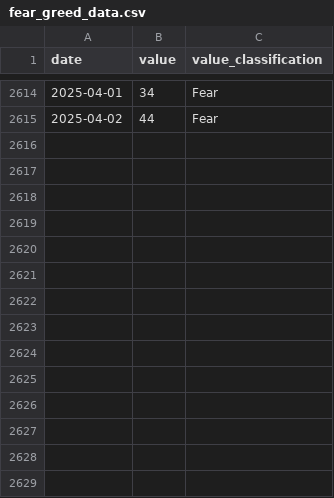
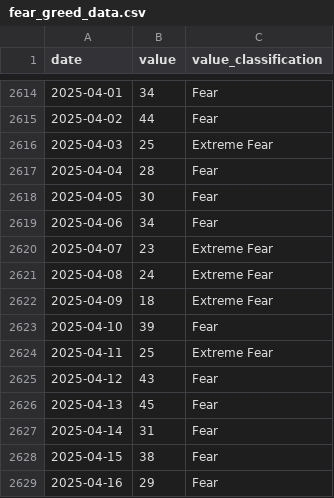
Before and after one commit to BorisKuipers/Scriptie, a CSV file: fear_greed_data.csv, drawn as a sheet; only a part is shown, gaps mark what is left out; the diff names each change by its address in the sheet, - before the commit and + after, or states it on an @@ line.

Commit message:
bezig met data cleaning preparatie

```diff
--- a/fear_greed_data.csv
+++ b/fear_greed_data.csv
+row 2616: 2025-04-03 | 25 | Extreme Fear
+row 2617: 2025-04-04 | 28 | Fear
+row 2618: 2025-04-05 | 30 | Fear
+row 2619: 2025-04-06 | 34 | Fear
+row 2620: 2025-04-07 | 23 | Extreme Fear
+row 2621: 2025-04-08 | 24 | Extreme Fear
+row 2622: 2025-04-09 | 18 | Extreme Fear
+row 2623: 2025-04-10 | 39 | Fear
+row 2624: 2025-04-11 | 25 | Extreme Fear
+row 2625: 2025-04-12 | 43 | Fear
+row 2626: 2025-04-13 | 45 | Fear
+row 2627: 2025-04-14 | 31 | Fear
+row 2628: 2025-04-15 | 38 | Fear
+row 2629: 2025-04-16 | 29 | Fear
```
Also changed, not shown: 1 other file.
